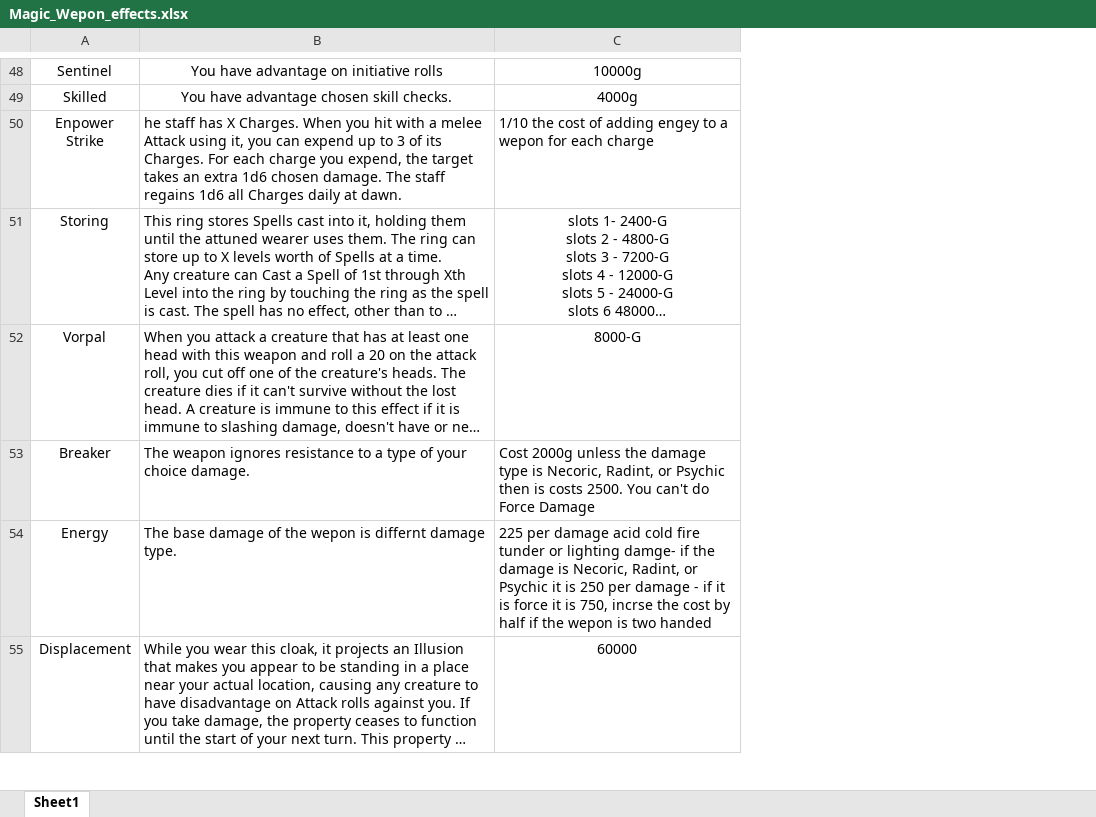
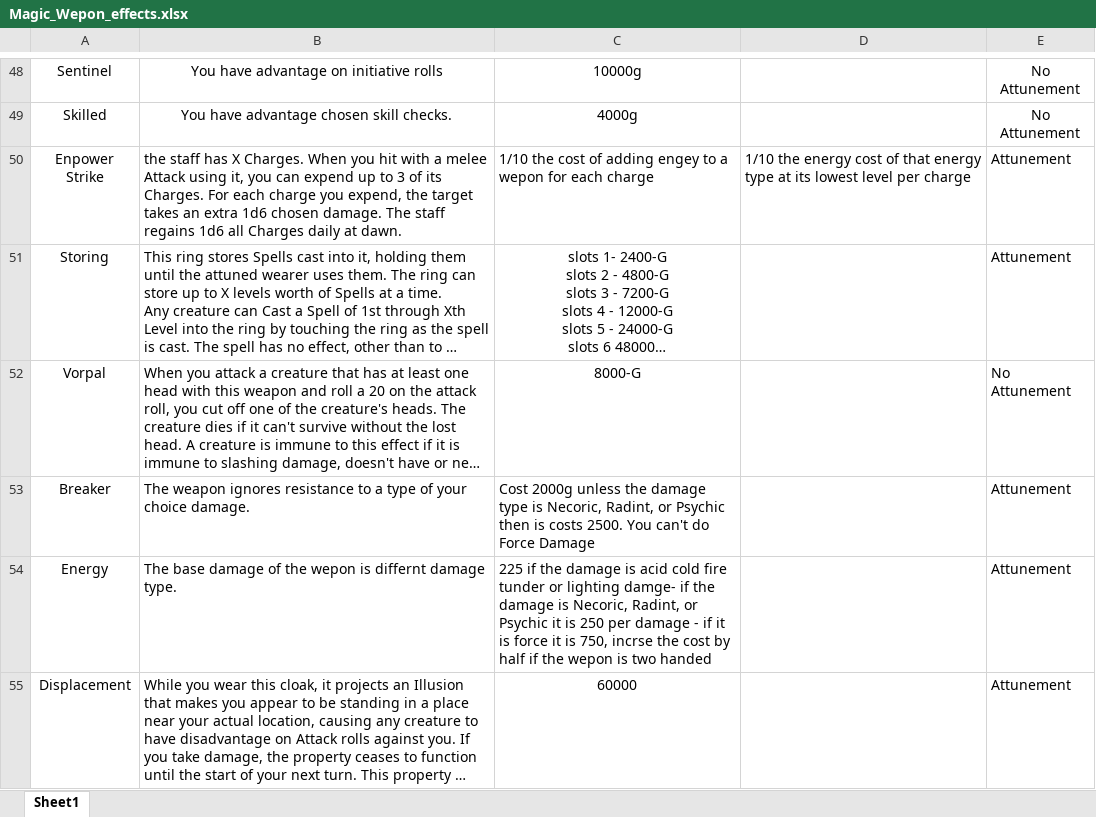
Before and after one commit to HankSnouwaert/DnD-Homebrew, an Excel workbook: ItemCrafting/Magic_Wepon_effects.xlsx, sheet Sheet1, drawn as a sheet; only a part is shown, gaps mark what is left out; long unchanged cells end in …; values as stored, in another font and other column widths than the file's, no borders; charts and pictures not drawn; the diff covers the shown part only; the diff names each change by its address in the sheet, - before the commit and + after, or states it on an @@ line.

```diff
--- a/ItemCrafting/Magic_Wepon_effects.xlsx (sheet Sheet1)
+++ b/ItemCrafting/Magic_Wepon_effects.xlsx (sheet Sheet1)
+column D, row 50: 1/10 the energy cost of that energy type at its lowest level per charge
+column E, rows 48-55: No Attunement | No Attunement | Attunement | Attunement | No Attunement | Attunement | Attunement | Attunement
-B50: he staff has…
+B50: the staff has…
-C54: 225 per damage acid cold…
+C54: 225 if the damage is acid cold…
```
Also changed, not shown: 2 added rows, 1 removed row, 3 edited cells and cell formats elsewhere in this sheet, charts or pictures, ItemCrafting/Magic Item Crafting.xlsx, 7 other files.
